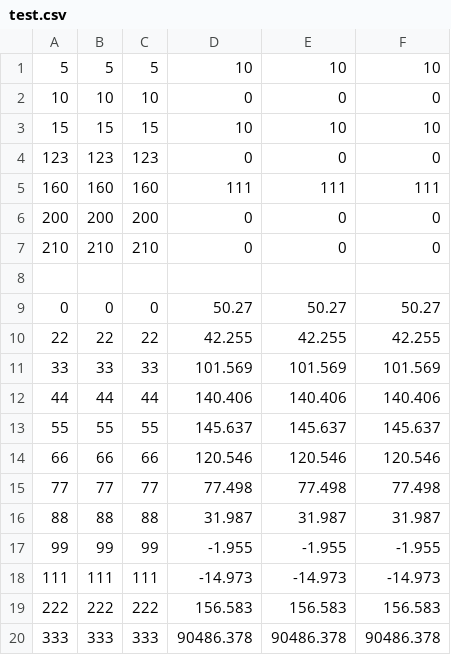
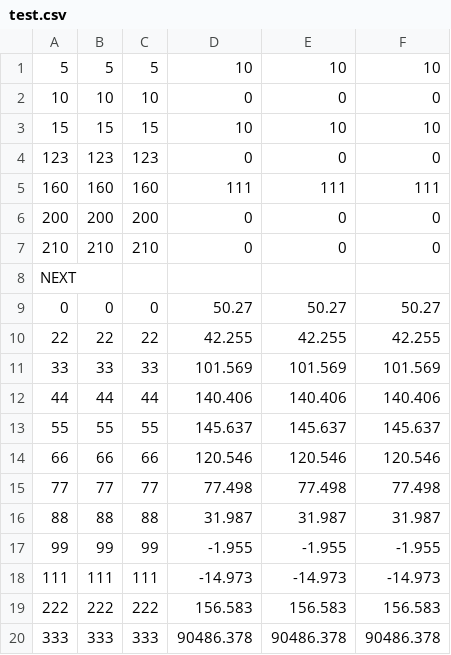
Before and after one commit to programmerr47/diplomaV2_0, a CSV file: DiplomaV2.0/bin/Debug/test.csv, drawn as a sheet.

```diff
--- a/DiplomaV2.0/bin/Debug/test.csv
+++ b/DiplomaV2.0/bin/Debug/test.csv
@@ -7,3 +7,3 @@
 210;210;210;0;0;0
-
+NEXT
 0;0;0;50.27;50.27;50.27
```
Also changed, not shown: 18 other files.
